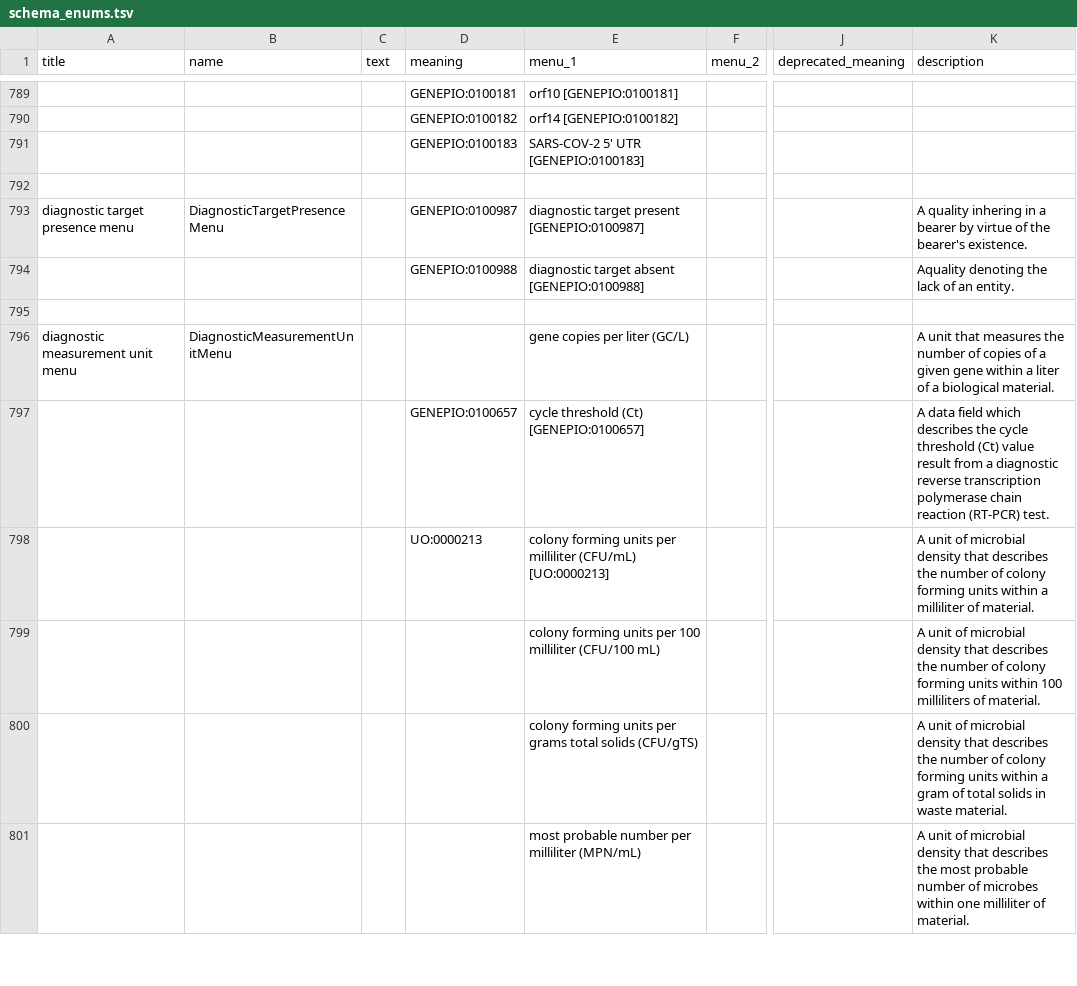
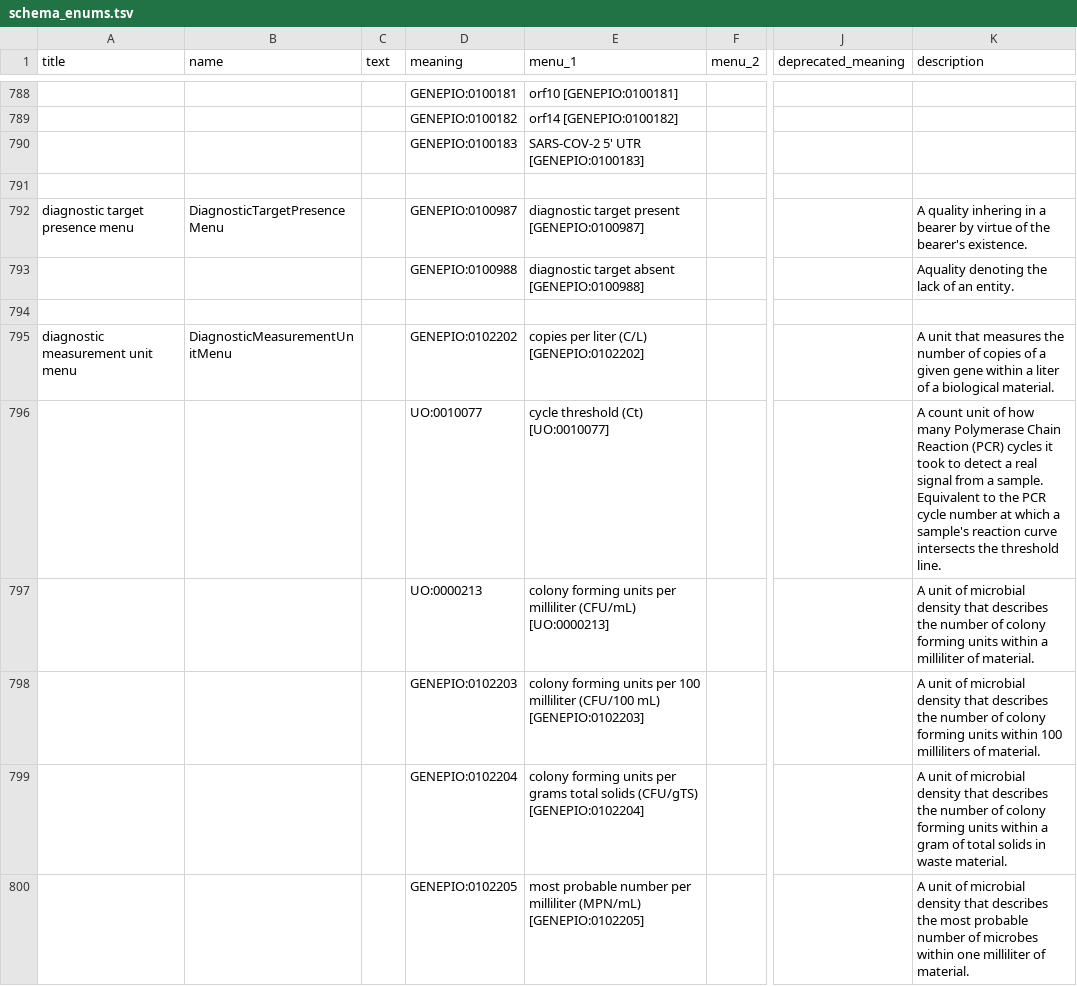
Before and after one commit to cidgoh/DataHarmonizer, a TSV file: web/templates/wastewater/schema_enums.tsv, drawn as a sheet; only a part is shown, gaps mark what is left out; addresses are those after the commit; the diff covers the shown part only; the diff names each change by its address in the sheet, - before the commit and + after, or states it on an @@ line.

```diff
--- a/web/templates/wastewater/schema_enums.tsv
+++ b/web/templates/wastewater/schema_enums.tsv
-D795 (meaning): (empty)
+D795 (meaning): GENEPIO:0102202
-E795 (menu_1): gene copies per liter (GC/L)
+E795 (menu_1): copies per liter (C/L) [GENEPIO:0102202]
-D796 (meaning): GENEPIO:0100657
+D796 (meaning): UO:0010077
-E796 (menu_1): cycle threshold (Ct) [GENEPIO:0100657]
+E796 (menu_1): cycle threshold (Ct) [UO:0010077]
-K796 (description): A data field which describes the cycle threshold (Ct) value result from a diagnostic reverse transcription polymerase chain reaction (RT-PCR) test.
+K796 (description): A count unit of how many Polymerase Chain Reaction (PCR) cycles it took to detect a real signal from a sample. Equivalent to the PCR cycle number at which a sample's reaction curve intersects the threshold line.
-D798 (meaning): (empty)
+D798 (meaning): GENEPIO:0102203
-E798 (menu_1): …(CFU/100 mL)
+E798 (menu_1): …(CFU/100 mL) [GENEPIO:0102203]
-D799 (meaning): (empty)
+D799 (meaning): GENEPIO:0102204
-E799 (menu_1): …solids (CFU/gTS)
+E799 (menu_1): …solids (CFU/gTS) [GENEPIO:0102204]
-D800 (meaning): (empty)
+D800 (meaning): GENEPIO:0102205
-E800 (menu_1): …milliliter (MPN/mL)
+E800 (menu_1): …milliliter (MPN/mL) [GENEPIO:0102205]
```
Also changed, not shown: 2 added rows, 3 removed rows and 11 edited cells elsewhere in this file, web/templates/wastewater/schema_slots.tsv, 2 other files.
